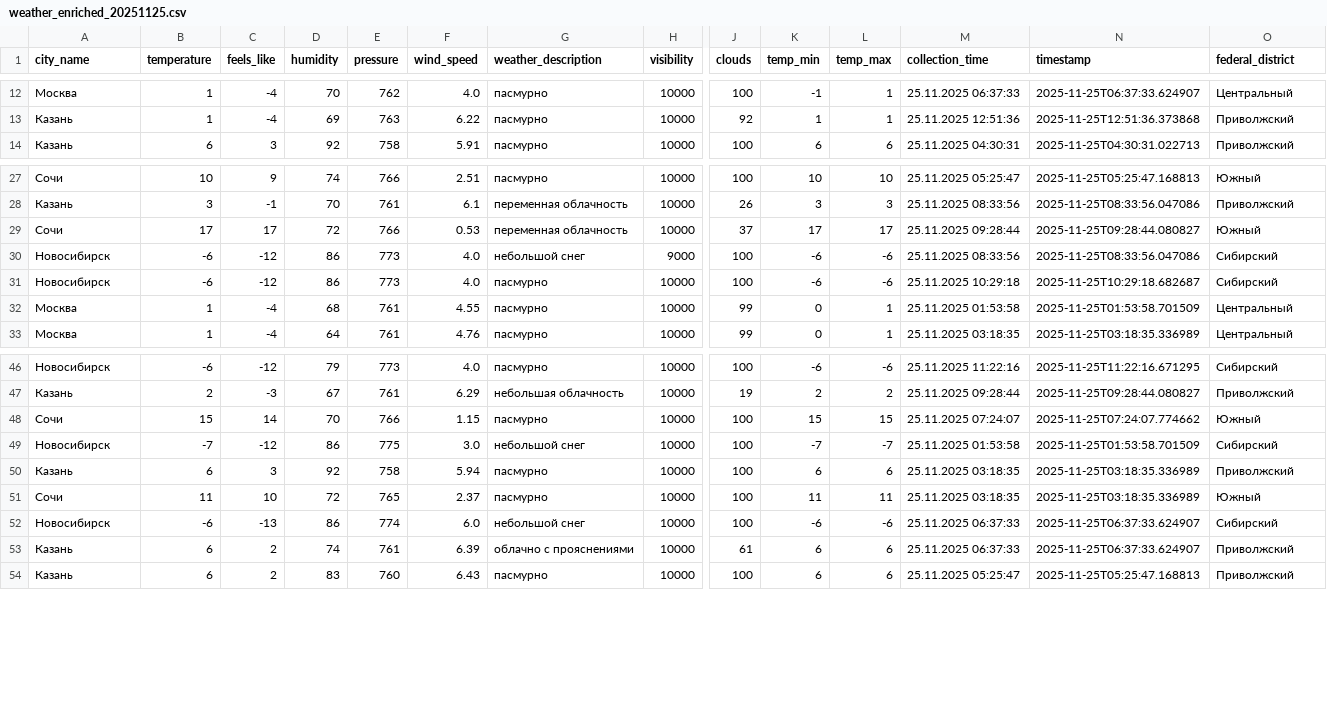
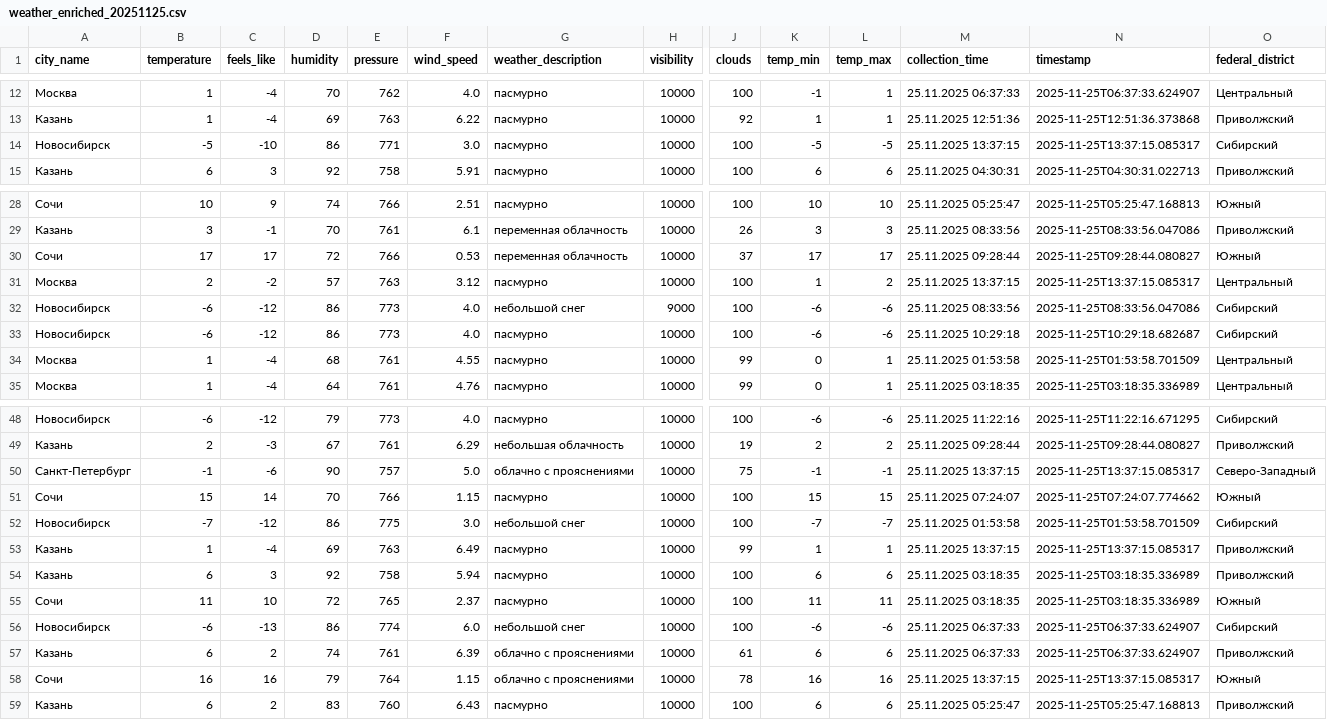
Before and after one commit to julia-JT/Weather_tourism_pipeline, a CSV file: data/enriched/weather_enriched_20251125.csv, drawn as a sheet; only a part is shown, gaps mark what is left out; rows hold the shown columns only; the diff names each change by its address in the sheet, - before the commit and + after, or states it on an @@ line.

```diff
--- a/data/enriched/weather_enriched_20251125.csv
+++ b/data/enriched/weather_enriched_20251125.csv
+row 14: Новосибирск | -5 | -10 | 86 | 771 | 3.0 | пасмурно | 10000 | 100 | -5 | -5 | 25.11.2025 13:37:15 | 2025-11-25T13:37:15.085317 | Сибирский
+row 31: Москва | 2 | -2 | 57 | 763 | 3.12 | пасмурно | 10000 | 100 | 1 | 2 | 25.11.2025 13:37:15 | 2025-11-25T13:37:15.085317 | Центральный
+row 50: Санкт-Петербург | -1 | -6 | 90 | 757 | 5.0 | облачно с прояснениями | 10000 | 75 | -1 | -1 | 25.11.2025 13:37:15 | 2025-11-25T13:37:15.085317 | Северо-Западный
+row 53: Казань | 1 | -4 | 69 | 763 | 6.49 | пасмурно | 10000 | 99 | 1 | 1 | 25.11.2025 13:37:15 | 2025-11-25T13:37:15.085317 | Приволжский
+row 58: Сочи | 16 | 16 | 79 | 764 | 1.15 | облачно с прояснениями | 10000 | 78 | 16 | 16 | 25.11.2025 13:37:15 | 2025-11-25T13:37:15.085317 | Южный
```
Also changed, not shown: data/aggregated/city_tourism_rating.csv, data/aggregated/federal_districts_summary.csv, 19 other files.
